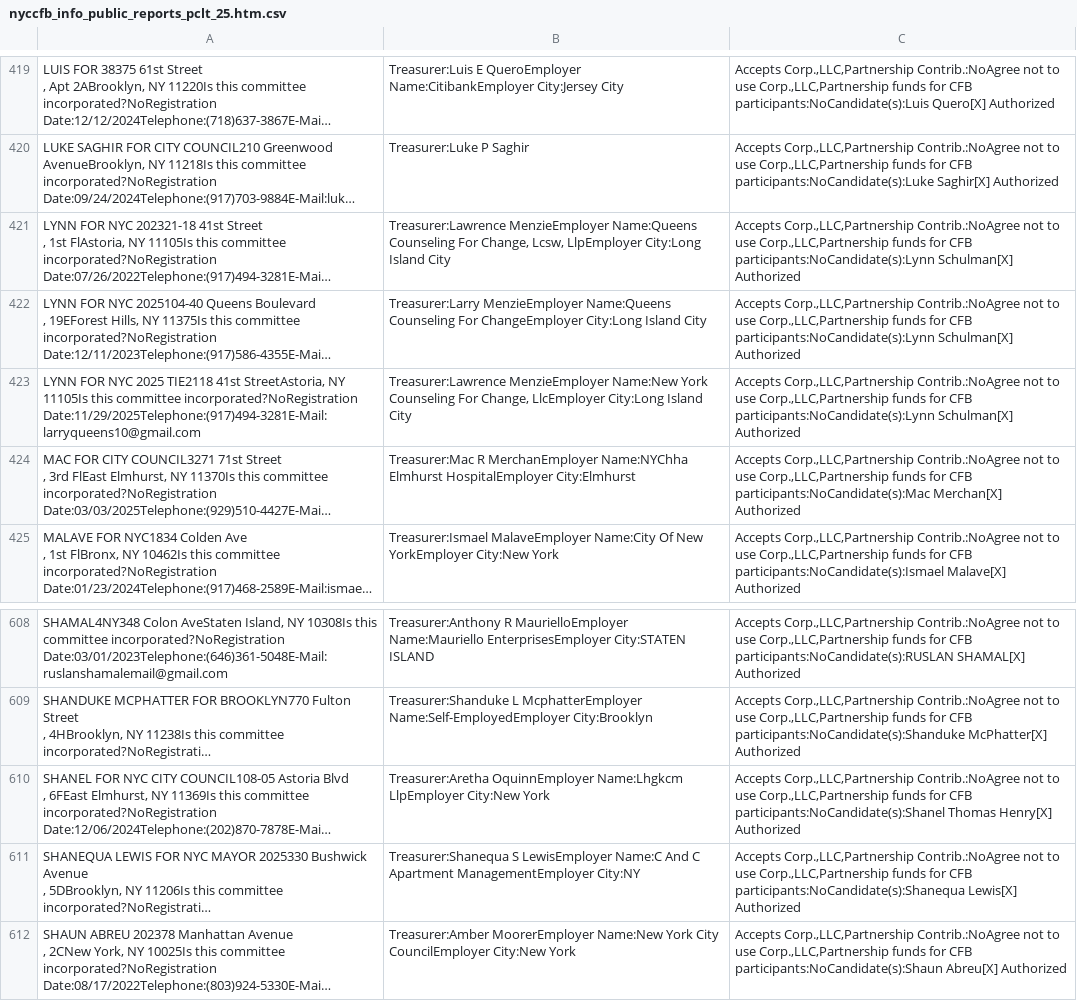
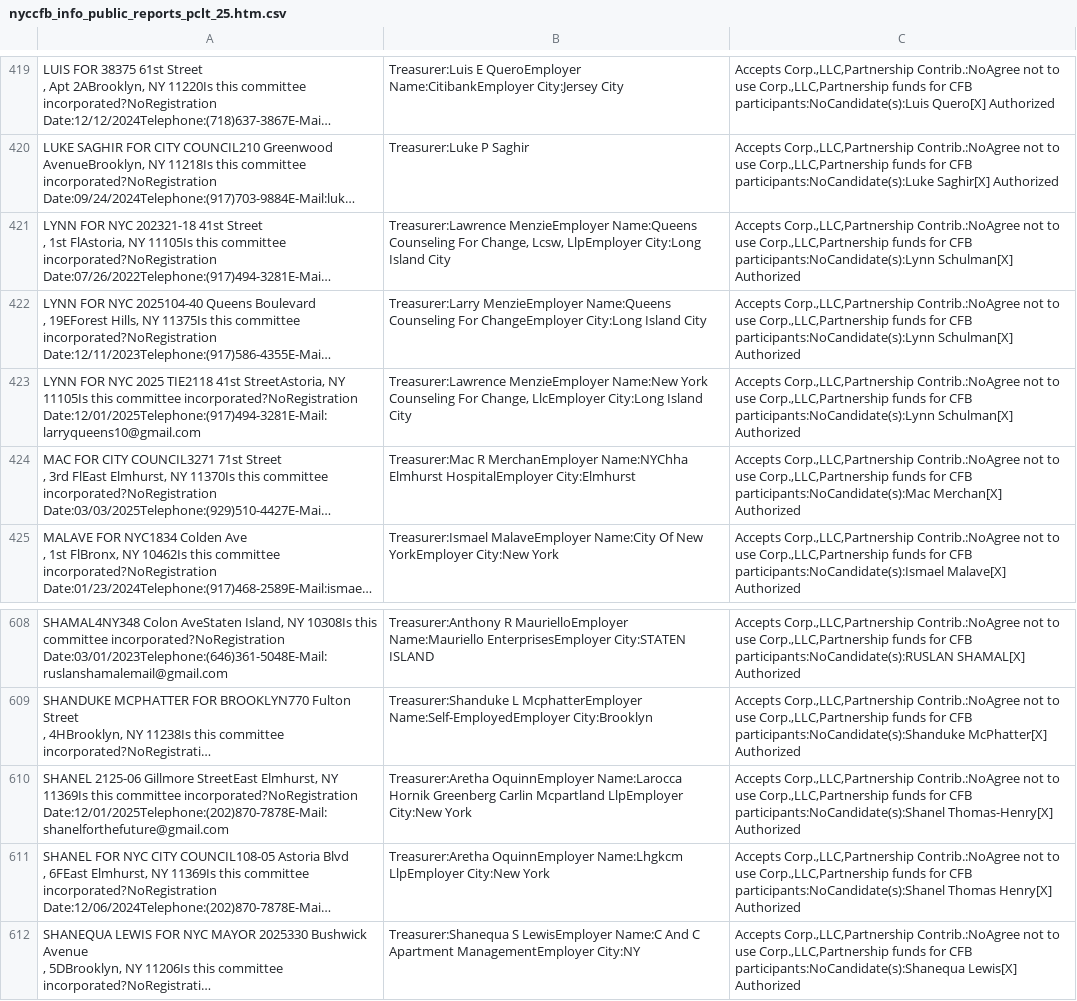
Before and after one commit to fedex1/campaign-tracker, a CSV file: nyccfb_info_public_reports_pclt_25.htm.csv, drawn as a sheet; only a part is shown, gaps mark what is left out; the shorter side is filled out with more unchanged rows; long unchanged cells end in …; the diff names each change by its address in the sheet, - before the commit and + after, or states it on an @@ line.

```diff
--- a/nyccfb_info_public_reports_pclt_25.htm.csv
+++ b/nyccfb_info_public_reports_pclt_25.htm.csv
-A423: …committee incorporated?NoRegistration Date:11/29/2025Telephone:(917)494-3281E-Mail:larryqueens10@gmail.com
+A423: …committee incorporated?NoRegistration Date:12/01/2025Telephone:(917)494-3281E-Mail:larryqueens10@gmail.com
+row 610: SHANEL 2125-06 Gillmore StreetEast Elmhurst, NY 11369Is this committee incorporated?NoRegistration Date:12/01/2025Telephone:(202)870-7878E-Mail:shanelforthefuture@gmail.com | Treasurer:Aretha OquinnEmployer Name:Larocca Hornik Greenberg Carlin Mcpartland LlpEmployer City:New York | Accepts Corp.,LLC,Partnership Contrib.:NoAgree not to use Corp.,LLC,Partnership funds for CFB participants:NoCandidate(s):Shanel Thomas-Henry[X] Authorized
```
Also changed, not shown: committees.csv, 1 other file.
